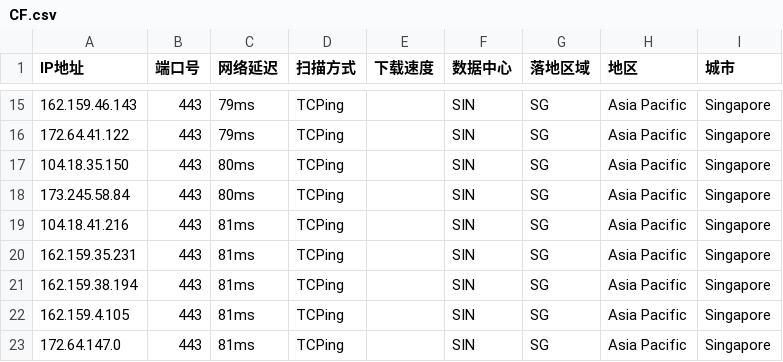
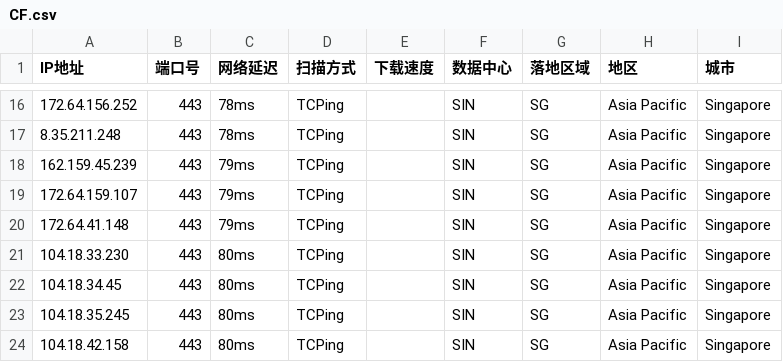
Before and after one commit to aihddelyy/Cloudflare_ips, a CSV file: CF.csv, drawn as a sheet; only a part is shown, gaps mark what is left out; the diff covers the shown part only.

```diff
--- a/CF.csv
+++ b/CF.csv
@@ -15,9 +16,9 @@
-162.159.46.143,443,79ms,TCPing,,SIN,SG,Asia Pacific,Singapore
-172.64.41.122,443,79ms,TCPing,,SIN,SG,Asia Pacific,Singapore
-104.18.35.150,443,80ms,TCPing,,SIN,SG,Asia Pacific,Singapore
-173.245.58.84,443,80ms,TCPing,,SIN,SG,Asia Pacific,Singapore
-104.18.41.216,443,81ms,TCPing,,SIN,SG,Asia Pacific,Singapore
-162.159.35.231,443,81ms,TCPing,,SIN,SG,Asia Pacific,Singapore
-162.159.38.194,443,81ms,TCPing,,SIN,SG,Asia Pacific,Singapore
-162.159.4.105,443,81ms,TCPing,,SIN,SG,Asia Pacific,Singapore
-172.64.147.0,443,81ms,TCPing,,SIN,SG,Asia Pacific,Singapore
+172.64.156.252,443,78ms,TCPing,,SIN,SG,Asia Pacific,Singapore
+8.35.211.248,443,78ms,TCPing,,SIN,SG,Asia Pacific,Singapore
+162.159.45.239,443,79ms,TCPing,,SIN,SG,Asia Pacific,Singapore
+172.64.159.107,443,79ms,TCPing,,SIN,SG,Asia Pacific,Singapore
+172.64.41.148,443,79ms,TCPing,,SIN,SG,Asia Pacific,Singapore
+104.18.33.230,443,80ms,TCPing,,SIN,SG,Asia Pacific,Singapore
+104.18.34.45,443,80ms,TCPing,,SIN,SG,Asia Pacific,Singapore
+104.18.35.245,443,80ms,TCPing,,SIN,SG,Asia Pacific,Singapore
+104.18.42.158,443,80ms,TCPing,,SIN,SG,Asia Pacific,Singapore
```
Also changed, not shown: 1 added row and 32 edited cells elsewhere in this file, HK.csv, KR.csv, 12 other files.
